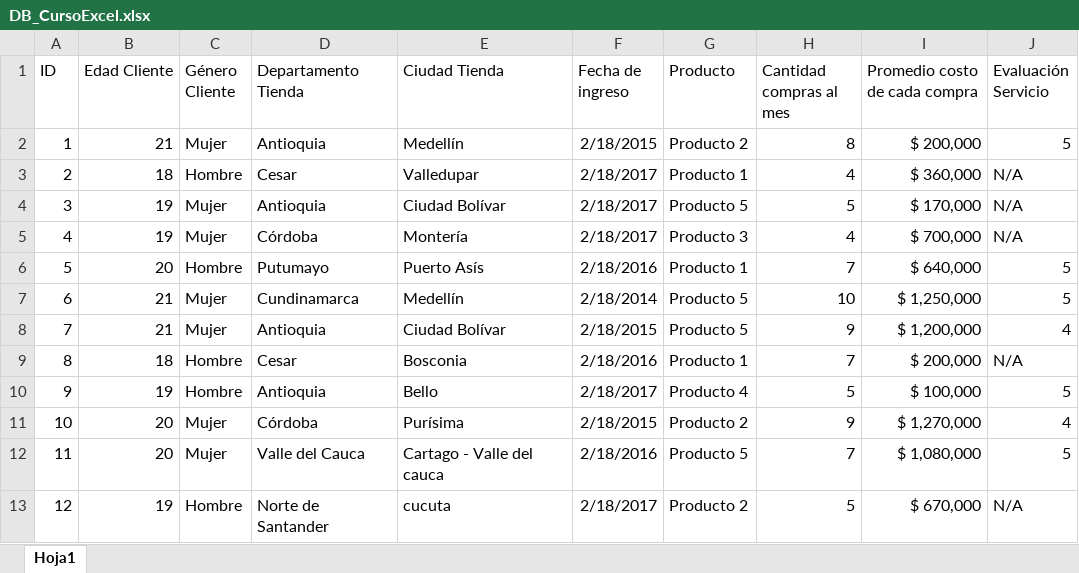
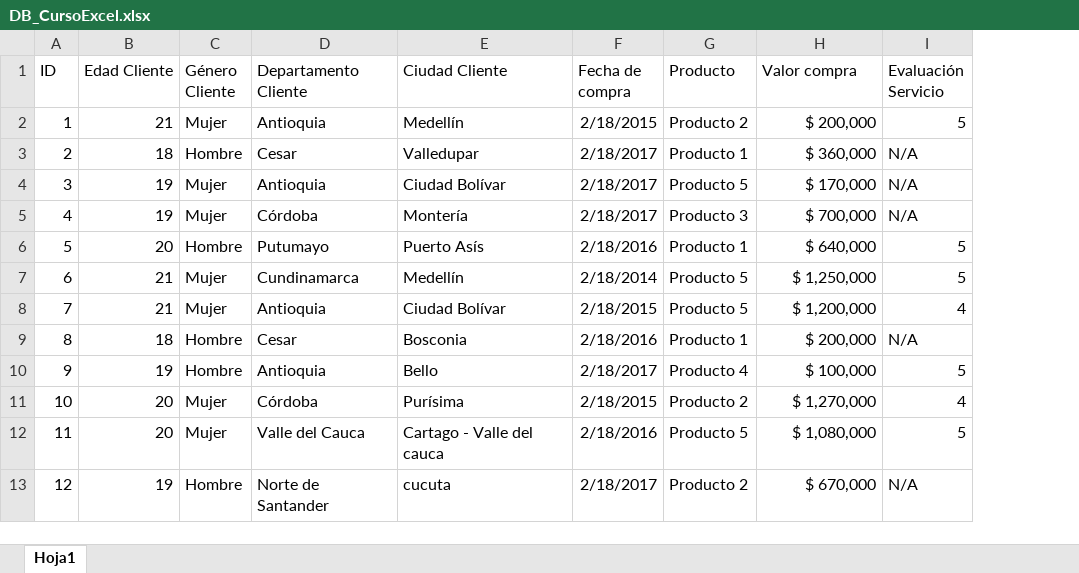
Before and after one commit to FerneyOAmaya/Competencias-Digitales, an Excel workbook: DB_CursoExcel.xlsx, sheet Hoja1, drawn as a sheet; only a part is shown; values as stored, in another font and other column widths than the file's, no borders; removed rows and columns are numbered as before the commit, all else as after; the diff names each change by its address in the sheet, - before the commit and + after, or states it on an @@ line.

Commit message:
Excel: change to sales per product

```diff
--- a/DB_CursoExcel.xlsx (sheet Hoja1)
+++ b/DB_CursoExcel.xlsx (sheet Hoja1)
-column H (Cantidad compras al mes), rows 2-13: 8 | 4 | 5 | 4 | 7 | 10 | 9 | 7 | 5 | 9 | 7 | 5
-D1: Departamento Tienda
+D1: Departamento Cliente
-E1: Ciudad Tienda
+E1: Ciudad Cliente
-F1: Fecha de ingreso
+F1: Fecha de compra
-H1: Promedio costo de cada compra
+H1: Valor compra
```
